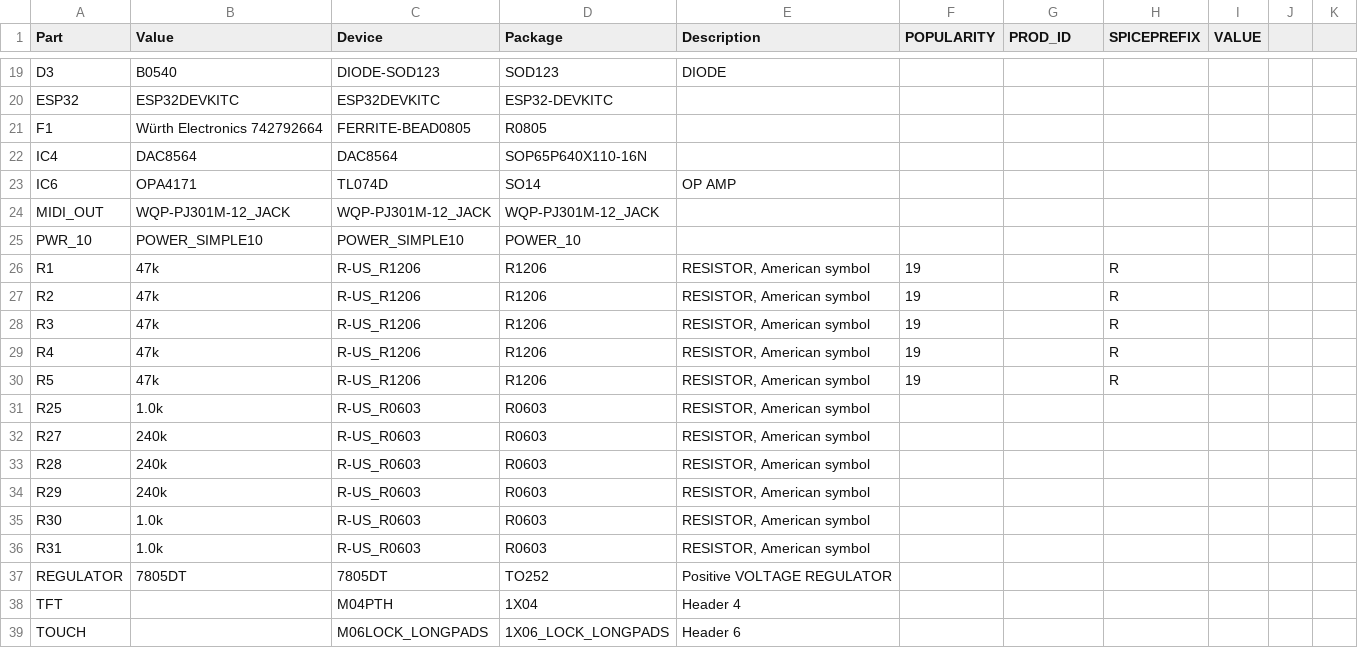
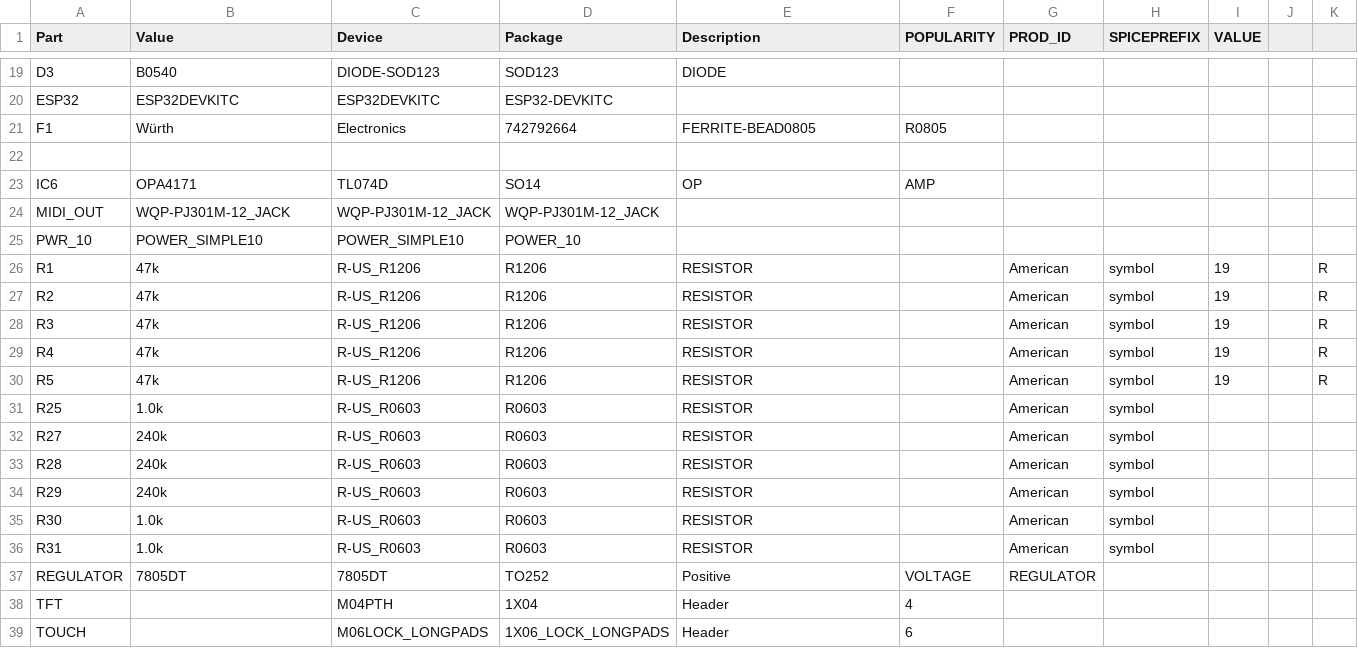
Before and after one commit to alx-1/technologies-de-la-fete, a CSV file: hardware/tdlf_server/BOM_tdlf_server.csv, drawn as a sheet; only a part is shown, gaps mark what is left out; the diff covers the shown part only.

```diff
--- a/hardware/tdlf_server/BOM_tdlf_server.csv
+++ b/hardware/tdlf_server/BOM_tdlf_server.csv
@@ -21,3 +21,3 @@
-"F1";"Würth Electronics 742792664";"FERRITE-BEAD0805";"R0805";"";"";"";"";"";
-"IC4";"DAC8564";"DAC8564";"SOP65P640X110-16N";"";"";"";"";"";
-"IC6";"OPA4171";"TL074D";"SO14";"OP AMP";"";"";"";"";
+F1;Würth;Electronics;742792664;FERRITE-BEAD0805;R0805;;;;;
+;;;;;;;;;;
+IC6;OPA4171;TL074D;SO14;OP;AMP;;;;;
@@ -26,14 +26,14 @@
-"R1";"47k";"R-US_R1206";"R1206";"RESISTOR, American symbol";"19";"";"R";"";
-"R2";"47k";"R-US_R1206";"R1206";"RESISTOR, American symbol";"19";"";"R";"";
-"R3";"47k";"R-US_R1206";"R1206";"RESISTOR, American symbol";"19";"";"R";"";
-"R4";"47k";"R-US_R1206";"R1206";"RESISTOR, American symbol";"19";"";"R";"";
-"R5";"47k";"R-US_R1206";"R1206";"RESISTOR, American symbol";"19";"";"R";"";
-"R25";"1.0k";"R-US_R0603";"R0603";"RESISTOR, American symbol";"";"";"";"";
-"R27";"240k";"R-US_R0603";"R0603";"RESISTOR, American symbol";"";"";"";"";
-"R28";"240k";"R-US_R0603";"R0603";"RESISTOR, American symbol";"";"";"";"";
-"R29";"240k";"R-US_R0603";"R0603";"RESISTOR, American symbol";"";"";"";"";
-"R30";"1.0k";"R-US_R0603";"R0603";"RESISTOR, American symbol";"";"";"";"";
-"R31";"1.0k";"R-US_R0603";"R0603";"RESISTOR, American symbol";"";"";"";"";
-"REGULATOR";"7805DT";"7805DT";"TO252";"Positive VOLTAGE REGULATOR";"";"";"";"";
-"TFT";"";"M04PTH";"1X04";"Header 4";"";"";"";"";
-"TOUCH";"";"M06LOCK_LONGPADS";"1X06_LOCK_LONGPADS";"Header 6";"";"";"";"";
+R1;47k;R-US_R1206;R1206;RESISTOR;;American;symbol;19;;R
+R2;47k;R-US_R1206;R1206;RESISTOR;;American;symbol;19;;R
+R3;47k;R-US_R1206;R1206;RESISTOR;;American;symbol;19;;R
+R4;47k;R-US_R1206;R1206;RESISTOR;;American;symbol;19;;R
+R5;47k;R-US_R1206;R1206;RESISTOR;;American;symbol;19;;R
+R25;1.0k;R-US_R0603;R0603;RESISTOR;;American;symbol;;;
+R27;240k;R-US_R0603;R0603;RESISTOR;;American;symbol;;;
+R28;240k;R-US_R0603;R0603;RESISTOR;;American;symbol;;;
+R29;240k;R-US_R0603;R0603;RESISTOR;;American;symbol;;;
+R30;1.0k;R-US_R0603;R0603;RESISTOR;;American;symbol;;;
+R31;1.0k;R-US_R0603;R0603;RESISTOR;;American;symbol;;;
+REGULATOR;7805DT;7805DT;TO252;Positive;VOLTAGE;REGULATOR;;;;
+TFT;;M04PTH;1X04;Header;4;;;;;
+TOUCH;;M06LOCK_LONGPADS;1X06_LOCK_LONGPADS;Header;6;;;;;
```
Also changed, not shown: 2 added rows, 2 removed rows and 28 edited cells elsewhere in this file, 35 other files.
